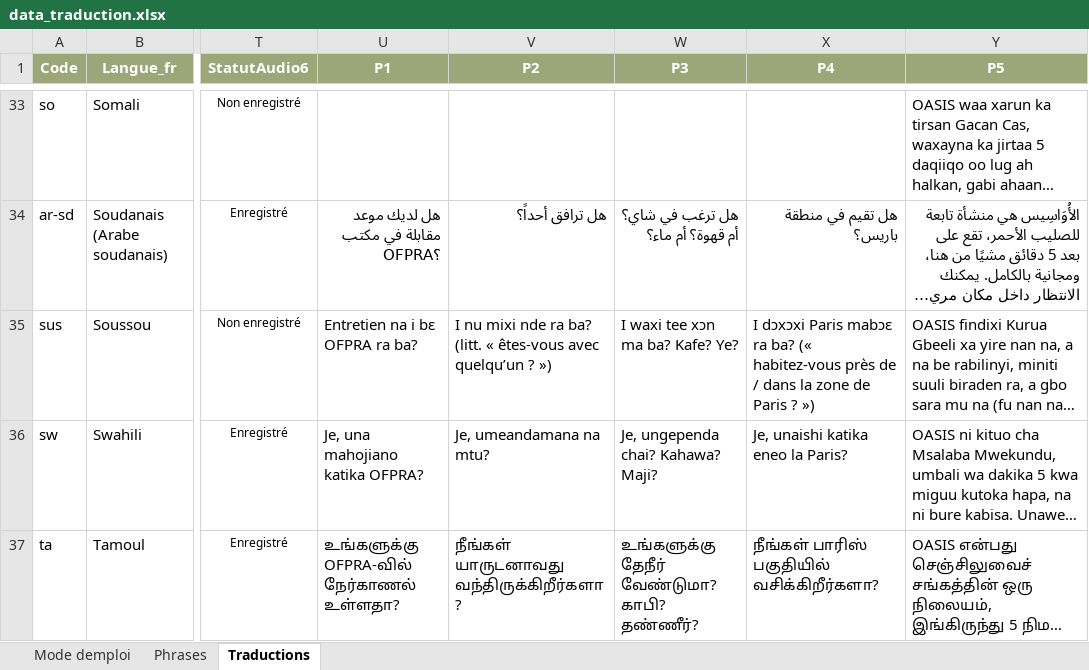
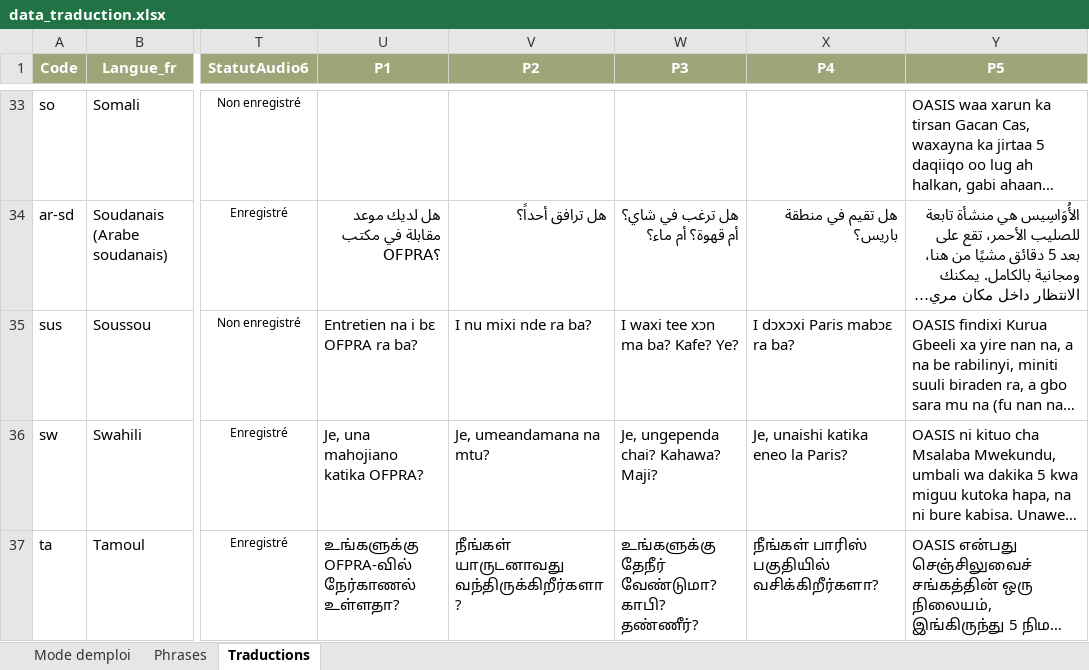
Before and after one commit to oasis-crf/oasis-crf.github.io, an Excel workbook: data_traduction.xlsx, sheet Traductions, drawn as a sheet; only a part is shown, gaps mark what is left out; long unchanged cells end in …; values as stored, in another font and other column widths than the file's, no borders; conditional formats and table styles not drawn; the diff names each change by its address in the sheet, - before the commit and + after, or states it on an @@ line.

```diff
--- a/data_traduction.xlsx (sheet Traductions)
+++ b/data_traduction.xlsx (sheet Traductions)
-V35 (P2): I nu mixi nde ra ba? (litt. « êtes-vous avec quelqu’un ? »)
+V35 (P2): I nu mixi nde ra ba?
-X35 (P4): …ra ba? (« habitez-vous près de / dans la zone de Paris ? »)
+X35 (P4): …ra ba?
```
